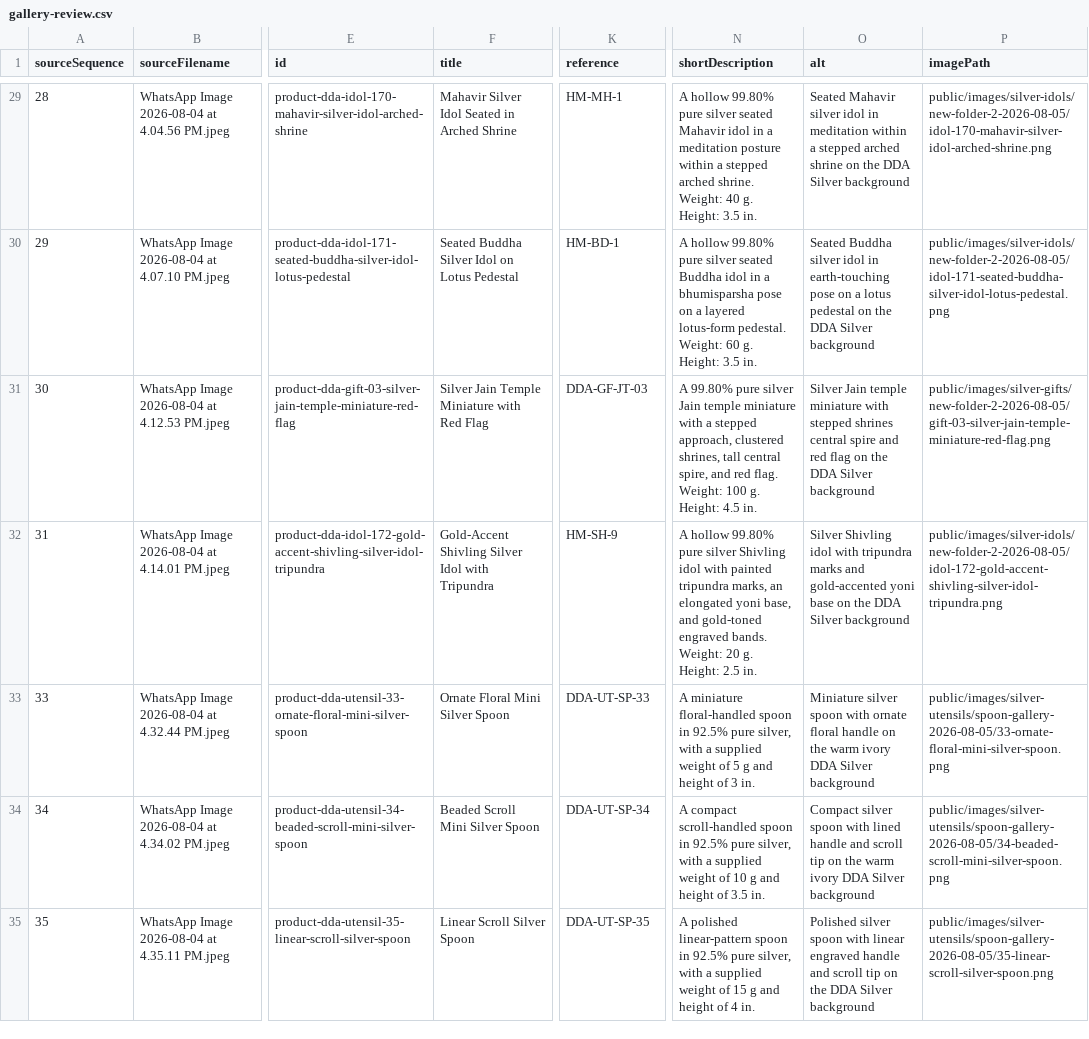
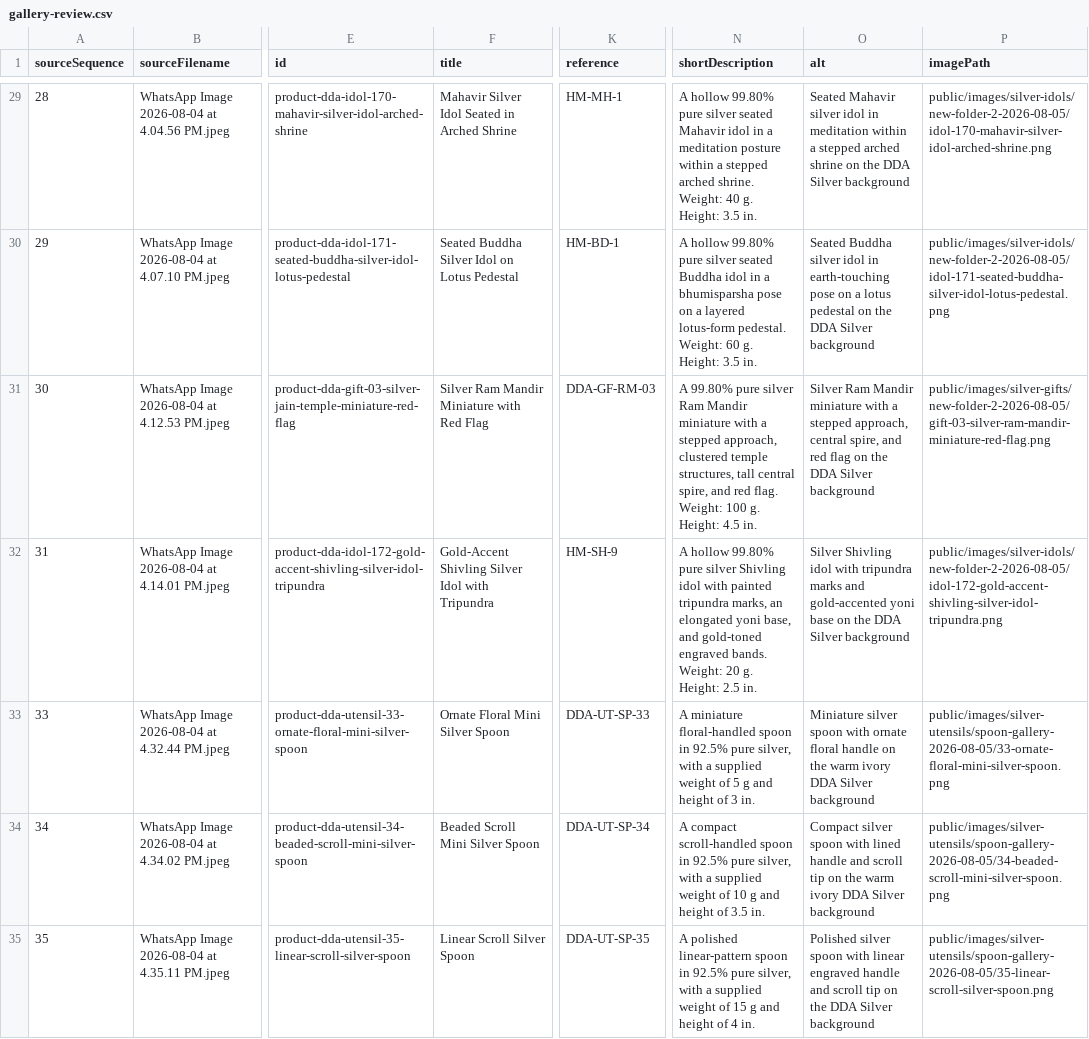
Before and after one commit to kta136/DDASilver_Web, a CSV file: public/images/gallery-ingestion/new-folder-2-2026-08-05/gallery-review.csv, drawn as a sheet; only a part is shown, gaps mark what is left out; the diff names each change by its address in the sheet, - before the commit and + after, or states it on an @@ line.

Commit message:
Correct Ram Mandir product identity

```diff
--- a/public/images/gallery-ingestion/new-folder-2-2026-08-05/gallery-review.csv
+++ b/public/images/gallery-ingestion/new-folder-2-2026-08-05/gallery-review.csv
-F31 (title): Silver Jain Temple Miniature with Red Flag
+F31 (title): Silver Ram Mandir Miniature with Red Flag
-K31 (reference): DDA-GF-JT-03
+K31 (reference): DDA-GF-RM-03
-N31 (shortDescription): …pure silver Jain temple miniature with a stepped approach, clustered shrines, tall central…
+N31 (shortDescription): …pure silver Ram Mandir miniature with a stepped approach, clustered temple structures, tall central…
-O31 (alt): Silver Jain temple miniature with stepped shrines central spire and red…
+O31 (alt): Silver Ram Mandir miniature with a stepped approach, central spire, and red…
-P31 (imagePath): public/images/silver-gifts/new-folder-2-2026-08-05/gift-03-silver-jain-temple-miniature-red-flag.png
+P31 (imagePath): public/images/silver-gifts/new-folder-2-2026-08-05/gift-03-silver-ram-mandir-miniature-red-flag.png
```
Also changed, not shown: public/images/silver-gifts/new-folder-2-2026-08-05/sanity-gift-review.csv, 5 other files.
